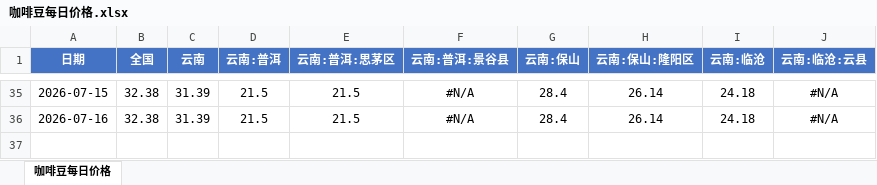
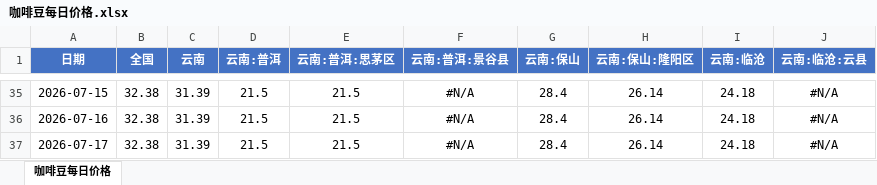
Before and after one commit to 2368846312-oss/coffee-price-spider, an Excel workbook: 咖啡豆每日价格.xlsx, sheet 咖啡豆每日价格, drawn as a sheet; only a part is shown, gaps mark what is left out; values as stored, in another font and other column widths than the file's, no borders; the diff names each change by its address in the sheet, - before the commit and + after, or states it on an @@ line.

```diff
--- a/咖啡豆每日价格.xlsx (sheet 咖啡豆每日价格)
+++ b/咖啡豆每日价格.xlsx (sheet 咖啡豆每日价格)
+row 37: 2026-07-17 | 32.38 | 31.39 | 21.5 | 21.5 | #N/A | 28.4 | 26.14 | 24.18 | #N/A
```
